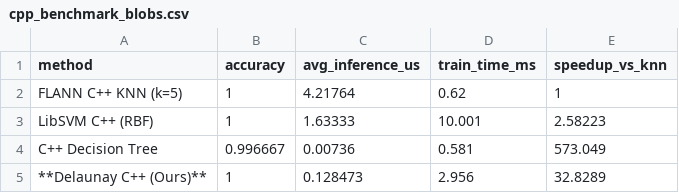
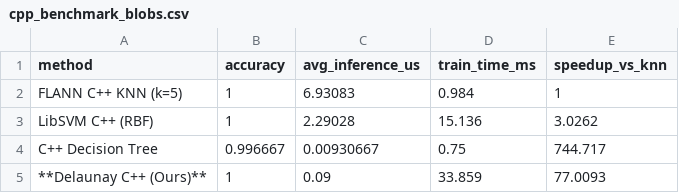
Before and after one commit to sushanthaaa/Delaunay-Spatial-Classifier, a CSV file: results/cpp_benchmark_blobs.csv, drawn as a sheet.

```diff
--- a/results/cpp_benchmark_blobs.csv
+++ b/results/cpp_benchmark_blobs.csv
@@ -1,5 +1,5 @@
 method,accuracy,avg_inference_us,train_time_ms,speedup_vs_knn
-FLANN C++ KNN (k=5),1,4.21764,0.62,1
-LibSVM C++ (RBF),1,1.63333,10.001,2.58223
-C++ Decision Tree,0.996667,0.00736,0.581,573.049
-**Delaunay C++ (Ours)**,1,0.128473,2.956,32.8289
+FLANN C++ KNN (k=5),1,6.93083,0.984,1
+LibSVM C++ (RBF),1,2.29028,15.136,3.0262
+C++ Decision Tree,0.996667,0.00930667,0.75,744.717
+**Delaunay C++ (Ours)**,1,0.09,33.859,77.0093
```
Also changed, not shown: results/cpp_benchmark_cancer.csv, results/cpp_benchmark_checkerboard.csv, 14 other files.
